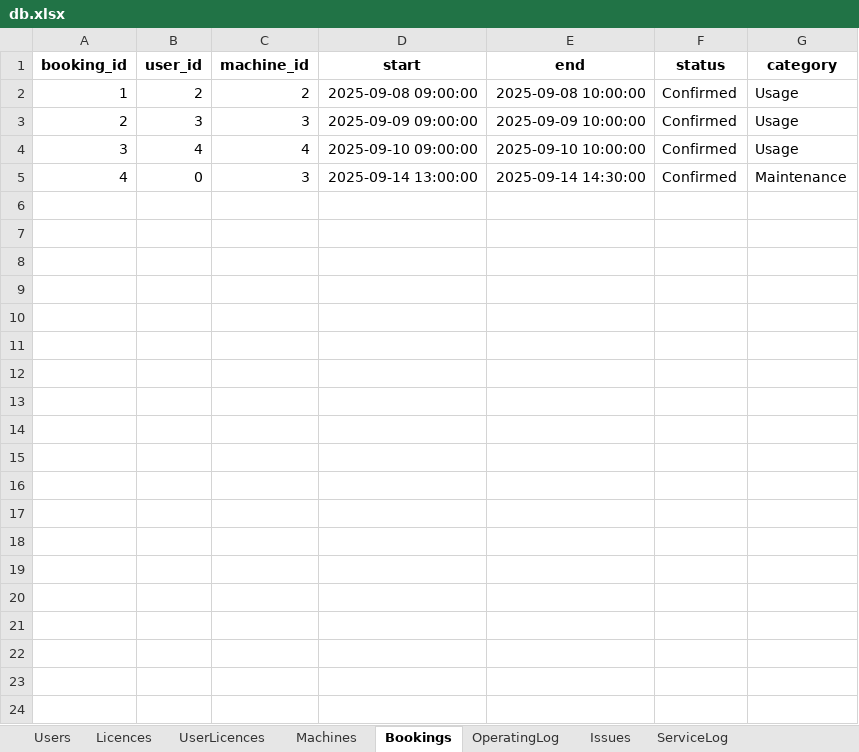
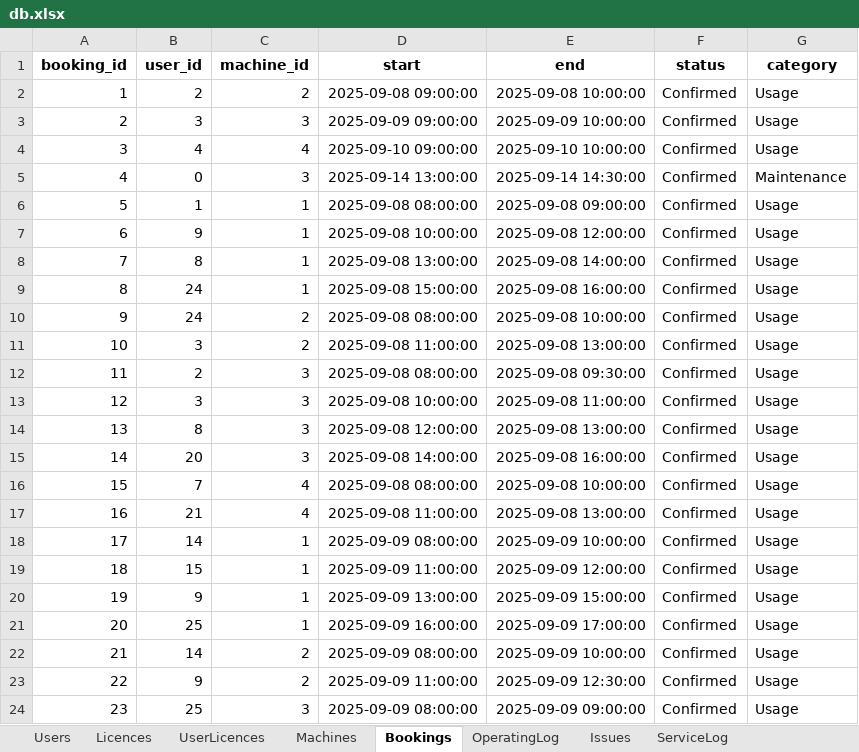
Before and after one commit to patrickjamesbenson/woodturners_scheduler, an Excel workbook: data/db.xlsx, sheet Bookings, drawn as a sheet; only a part is shown; values as stored, in another font and other column widths than the file's, no borders; the diff covers the shown part only; the diff names each change by its address in the sheet, - before the commit and + after, or states it on an @@ line.

```diff
--- a/data/db.xlsx (sheet Bookings)
+++ b/data/db.xlsx (sheet Bookings)
+row 6: 5 | 1 | 1 | 2025-09-08 08:00:00 | 2025-09-08 09:00:00 | Confirmed | Usage
+row 7: 6 | 9 | 1 | 2025-09-08 10:00:00 | 2025-09-08 12:00:00 | Confirmed | Usage
+row 8: 7 | 8 | 1 | 2025-09-08 13:00:00 | 2025-09-08 14:00:00 | Confirmed | Usage
+row 9: 8 | 24 | 1 | 2025-09-08 15:00:00 | 2025-09-08 16:00:00 | Confirmed | Usage
+row 10: 9 | 24 | 2 | 2025-09-08 08:00:00 | 2025-09-08 10:00:00 | Confirmed | Usage
+row 11: 10 | 3 | 2 | 2025-09-08 11:00:00 | 2025-09-08 13:00:00 | Confirmed | Usage
+row 12: 11 | 2 | 3 | 2025-09-08 08:00:00 | 2025-09-08 09:30:00 | Confirmed | Usage
+row 13: 12 | 3 | 3 | 2025-09-08 10:00:00 | 2025-09-08 11:00:00 | Confirmed | Usage
+row 14: 13 | 8 | 3 | 2025-09-08 12:00:00 | 2025-09-08 13:00:00 | Confirmed | Usage
+row 15: 14 | 20 | 3 | 2025-09-08 14:00:00 | 2025-09-08 16:00:00 | Confirmed | Usage
+row 16: 15 | 7 | 4 | 2025-09-08 08:00:00 | 2025-09-08 10:00:00 | Confirmed | Usage
+row 17: 16 | 21 | 4 | 2025-09-08 11:00:00 | 2025-09-08 13:00:00 | Confirmed | Usage
+row 18: 17 | 14 | 1 | 2025-09-09 08:00:00 | 2025-09-09 10:00:00 | Confirmed | Usage
+row 19: 18 | 15 | 1 | 2025-09-09 11:00:00 | 2025-09-09 12:00:00 | Confirmed | Usage
+row 20: 19 | 9 | 1 | 2025-09-09 13:00:00 | 2025-09-09 15:00:00 | Confirmed | Usage
+row 21: 20 | 25 | 1 | 2025-09-09 16:00:00 | 2025-09-09 17:00:00 | Confirmed | Usage
+row 22: 21 | 14 | 2 | 2025-09-09 08:00:00 | 2025-09-09 10:00:00 | Confirmed | Usage
+row 23: 22 | 9 | 2 | 2025-09-09 11:00:00 | 2025-09-09 12:30:00 | Confirmed | Usage
+row 24: 23 | 25 | 3 | 2025-09-09 08:00:00 | 2025-09-09 09:00:00 | Confirmed | Usage
```
Also changed, not shown: 86 added rows elsewhere in this sheet, sheet OperatingLog, sheet ServiceLog, sheet Issues, sheet Users, sheet Settings, other sheet tabs, 1 other file.
